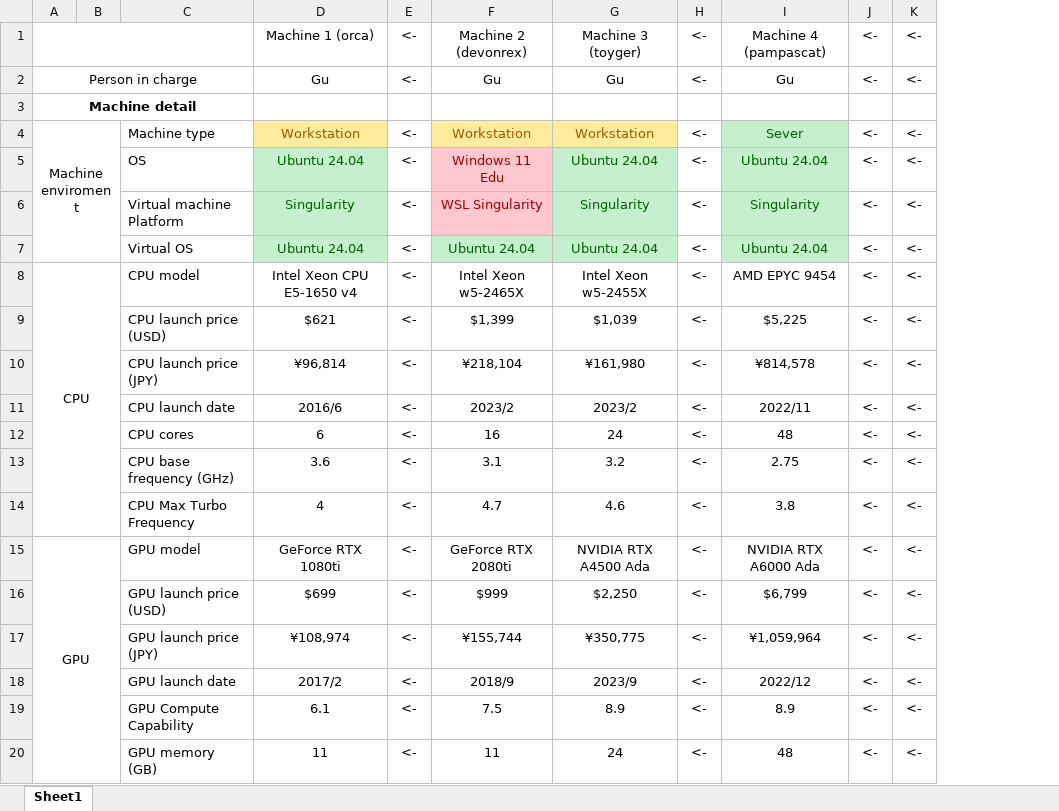
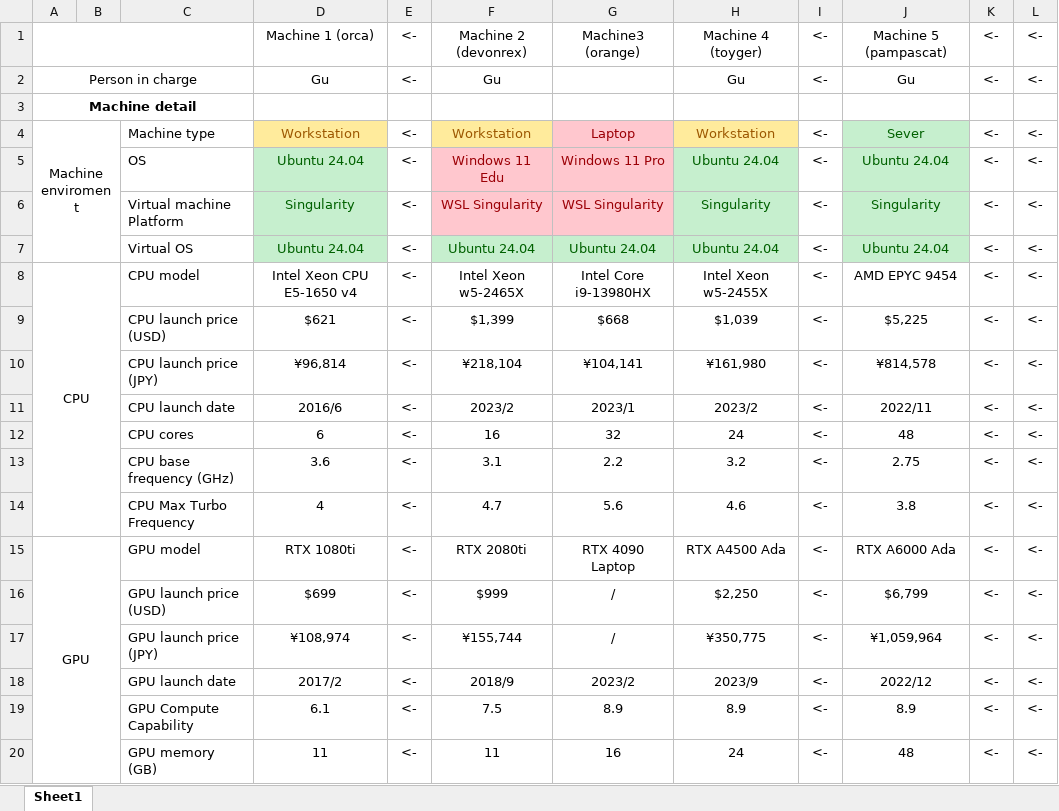
Before and after one commit to Kayaba-Akihiko/CT81SegApp, an Excel workbook: materials/ct81seg_runtime_stats.xlsx, sheet Sheet1, drawn as a sheet; only a part is shown; values as stored, in another font and other column widths than the file's, no borders; conditional formats not drawn; addresses are those after the commit; the diff covers the shown part only; the diff names each change by its address in the sheet, - before the commit and + after, or states it on an @@ line.

```diff
--- a/materials/ct81seg_runtime_stats.xlsx (sheet Sheet1)
+++ b/materials/ct81seg_runtime_stats.xlsx (sheet Sheet1)
+column G, rows 1-20: Machine3 (orange) |  |  | Laptop | Windows 11 Pro | WSL Singularity | Ubuntu 24.04 | Intel Core i9-13980HX | $668 | ¥104,141 | 2023/1 | 32 | 2.2 | 5.6 | RTX 4090 Laptop | / | / | 2023/2 | 8.9 | 16
-H1: Machine 3 (toyger)
+H1: Machine 4 (toyger)
-J1: Machine 4 (pampascat)
+J1: Machine 5 (pampascat)
-D15: GeForce RTX 1080ti
+D15: RTX 1080ti
-F15: GeForce RTX 2080ti
+F15: RTX 2080ti
-H15: NVIDIA RTX A4500 Ada
+H15: RTX A4500 Ada
-J15: NVIDIA RTX A6000 Ada
+J15: RTX A6000 Ada
```
Also changed, not shown: 23 added rows, 21 removed rows and 7 edited cells elsewhere in this sheet, formulas that keep their value, 16 other files.
